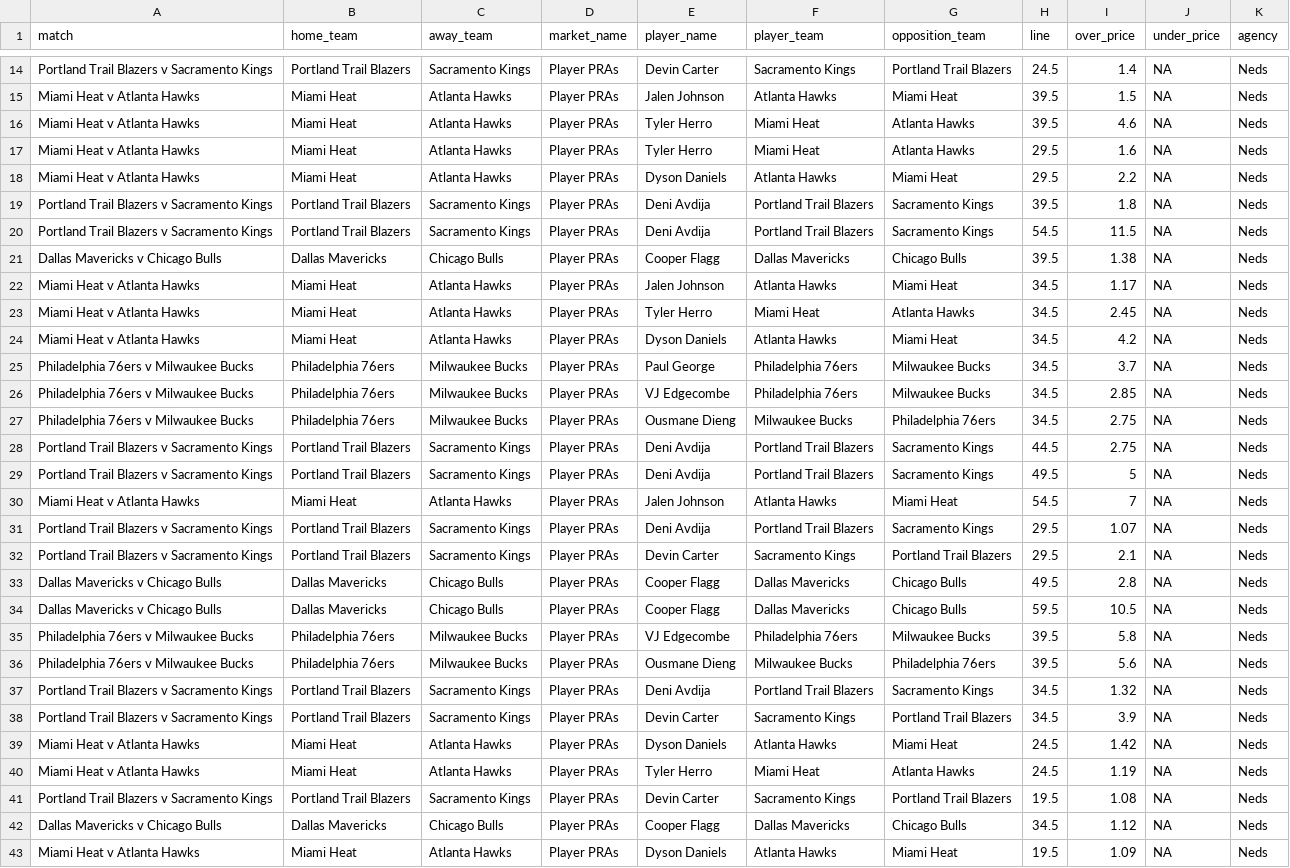
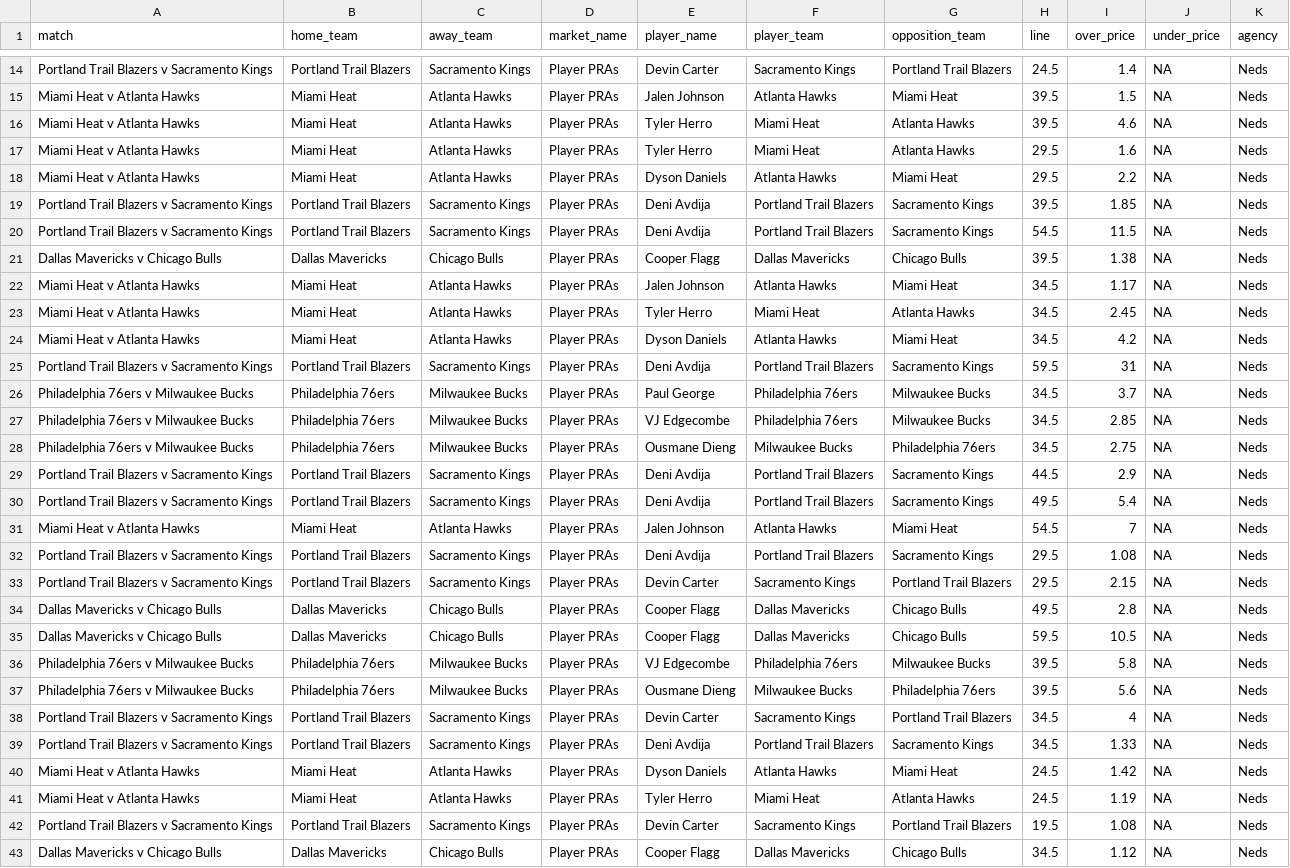
Before and after one commit to jamesbrown1417/NBA, a CSV file: Data/scraped_odds/neds_player_pras.csv, drawn as a sheet; only a part is shown, gaps mark what is left out; the shorter side is filled out with more unchanged rows.

```diff
--- a/Data/scraped_odds/neds_player_pras.csv
+++ b/Data/scraped_odds/neds_player_pras.csv
@@ -18,3 +18,3 @@ Miami Heat v Atlanta Hawks,Miami Heat,Atlanta Hawks,Player PRAs,Tyler Herro,Miam
 Miami Heat v Atlanta Hawks,Miami Heat,Atlanta Hawks,Player PRAs,Dyson Daniels,Atlanta Hawks,Miami Heat,29.5,2.2,NA,Neds
-Portland Trail Blazers v Sacramento Kings,Portland Trail Blazers,Sacramento Kings,Player PRAs,Deni Avdija,Portland Trail Blazers,Sacramento Kings,39.5,1.8,NA,Neds
+Portland Trail Blazers v Sacramento Kings,Portland Trail Blazers,Sacramento Kings,Player PRAs,Deni Avdija,Portland Trail Blazers,Sacramento Kings,39.5,1.85,NA,Neds
 Portland Trail Blazers v Sacramento Kings,Portland Trail Blazers,Sacramento Kings,Player PRAs,Deni Avdija,Portland Trail Blazers,Sacramento Kings,54.5,11.5,NA,Neds
@@ -24,2 +24,3 @@ Miami Heat v Atlanta Hawks,Miami Heat,Atlanta Hawks,Player PRAs,Tyler Herro,Miam
 Miami Heat v Atlanta Hawks,Miami Heat,Atlanta Hawks,Player PRAs,Dyson Daniels,Atlanta Hawks,Miami Heat,34.5,4.2,NA,Neds
+Portland Trail Blazers v Sacramento Kings,Portland Trail Blazers,Sacramento Kings,Player PRAs,Deni Avdija,Portland Trail Blazers,Sacramento Kings,59.5,31,NA,Neds
 Philadelphia 76ers v Milwaukee Bucks,Philadelphia 76ers,Milwaukee Bucks,Player PRAs,Paul George,Philadelphia 76ers,Milwaukee Bucks,34.5,3.7,NA,Neds
@@ -27,7 +28,7 @@ Philadelphia 76ers v Milwaukee Bucks,Philadelphia 76ers,Milwaukee Bucks,Player P
 Philadelphia 76ers v Milwaukee Bucks,Philadelphia 76ers,Milwaukee Bucks,Player PRAs,Ousmane Dieng,Milwaukee Bucks,Philadelphia 76ers,34.5,2.75,NA,Neds
-Portland Trail Blazers v Sacramento Kings,Portland Trail Blazers,Sacramento Kings,Player PRAs,Deni Avdija,Portland Trail Blazers,Sacramento Kings,44.5,2.75,NA,Neds
-Portland Trail Blazers v Sacramento Kings,Portland Trail Blazers,Sacramento Kings,Player PRAs,Deni Avdija,Portland Trail Blazers,Sacramento Kings,49.5,5,NA,Neds
+Portland Trail Blazers v Sacramento Kings,Portland Trail Blazers,Sacramento Kings,Player PRAs,Deni Avdija,Portland Trail Blazers,Sacramento Kings,44.5,2.9,NA,Neds
+Portland Trail Blazers v Sacramento Kings,Portland Trail Blazers,Sacramento Kings,Player PRAs,Deni Avdija,Portland Trail Blazers,Sacramento Kings,49.5,5.4,NA,Neds
 Miami Heat v Atlanta Hawks,Miami Heat,Atlanta Hawks,Player PRAs,Jalen Johnson,Atlanta Hawks,Miami Heat,54.5,7,NA,Neds
-Portland Trail Blazers v Sacramento Kings,Portland Trail Blazers,Sacramento Kings,Player PRAs,Deni Avdija,Portland Trail Blazers,Sacramento Kings,29.5,1.07,NA,Neds
-Portland Trail Blazers v Sacramento Kings,Portland Trail Blazers,Sacramento Kings,Player PRAs,Devin Carter,Sacramento Kings,Portland Trail Blazers,29.5,2.1,NA,Neds
+Portland Trail Blazers v Sacramento Kings,Portland Trail Blazers,Sacramento Kings,Player PRAs,Deni Avdija,Portland Trail Blazers,Sacramento Kings,29.5,1.08,NA,Neds
+Portland Trail Blazers v Sacramento Kings,Portland Trail Blazers,Sacramento Kings,Player PRAs,Devin Carter,Sacramento Kings,Portland Trail Blazers,29.5,2.15,NA,Neds
 Dallas Mavericks v Chicago Bulls,Dallas Mavericks,Chicago Bulls,Player PRAs,Cooper Flagg,Dallas Mavericks,Chicago Bulls,49.5,2.8,NA,Neds
@@ -36,4 +37,4 @@ Philadelphia 76ers v Milwaukee Bucks,Philadelphia 76ers,Milwaukee Bucks,Player P
 Philadelphia 76ers v Milwaukee Bucks,Philadelphia 76ers,Milwaukee Bucks,Player PRAs,Ousmane Dieng,Milwaukee Bucks,Philadelphia 76ers,39.5,5.6,NA,Neds
-Portland Trail Blazers v Sacramento Kings,Portland Trail Blazers,Sacramento Kings,Player PRAs,Deni Avdija,Portland Trail Blazers,Sacramento Kings,34.5,1.32,NA,Neds
-Portland Trail Blazers v Sacramento Kings,Portland Trail Blazers,Sacramento Kings,Player PRAs,Devin Carter,Sacramento Kings,Portland Trail Blazers,34.5,3.9,NA,Neds
+Portland Trail Blazers v Sacramento Kings,Portland Trail Blazers,Sacramento Kings,Player PRAs,Devin Carter,Sacramento Kings,Portland Trail Blazers,34.5,4,NA,Neds
+Portland Trail Blazers v Sacramento Kings,Portland Trail Blazers,Sacramento Kings,Player PRAs,Deni Avdija,Portland Trail Blazers,Sacramento Kings,34.5,1.33,NA,Neds
 Miami Heat v Atlanta Hawks,Miami Heat,Atlanta Hawks,Player PRAs,Dyson Daniels,Atlanta Hawks,Miami Heat,24.5,1.42,NA,Neds
```
Also changed, not shown: Data/scraped_odds/bet365_player_double_double.csv, Data/scraped_odds/bet365_player_triple_double.csv, 32 other files.
